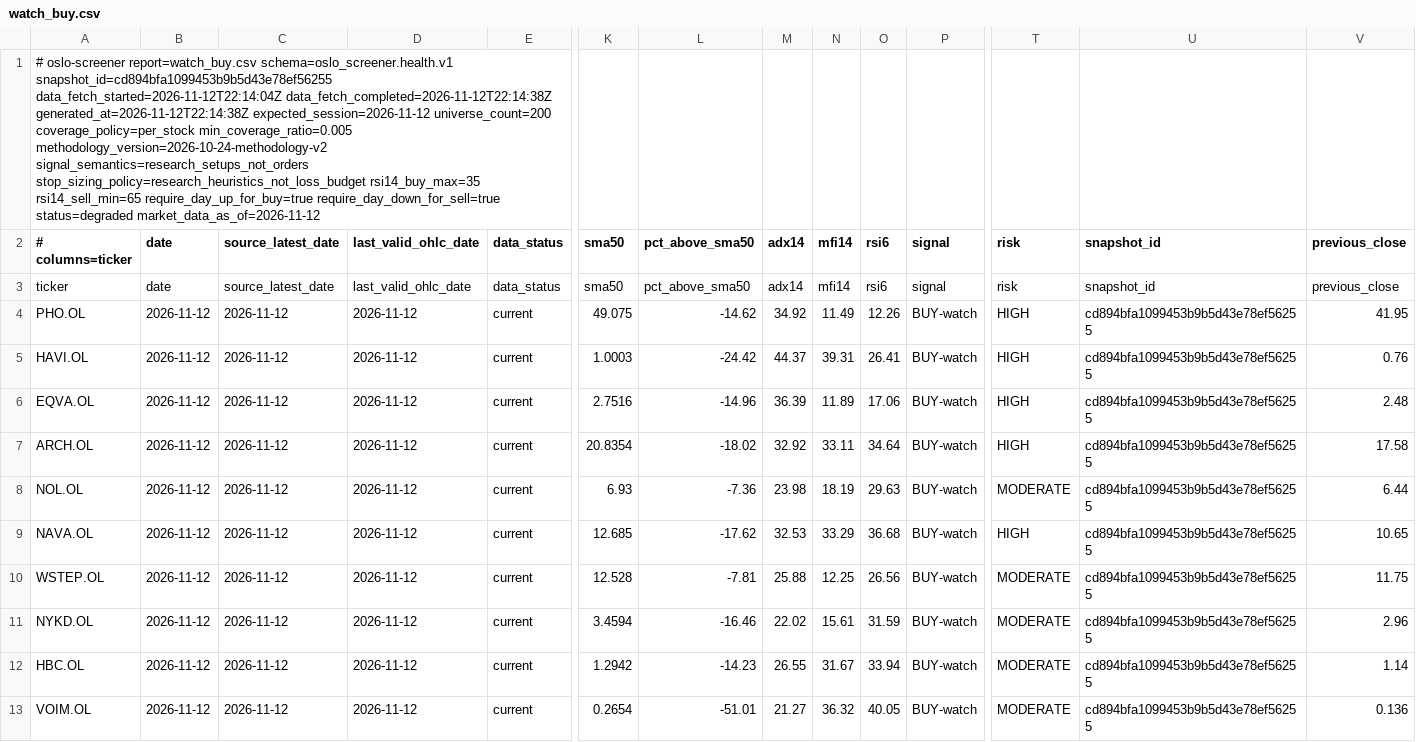
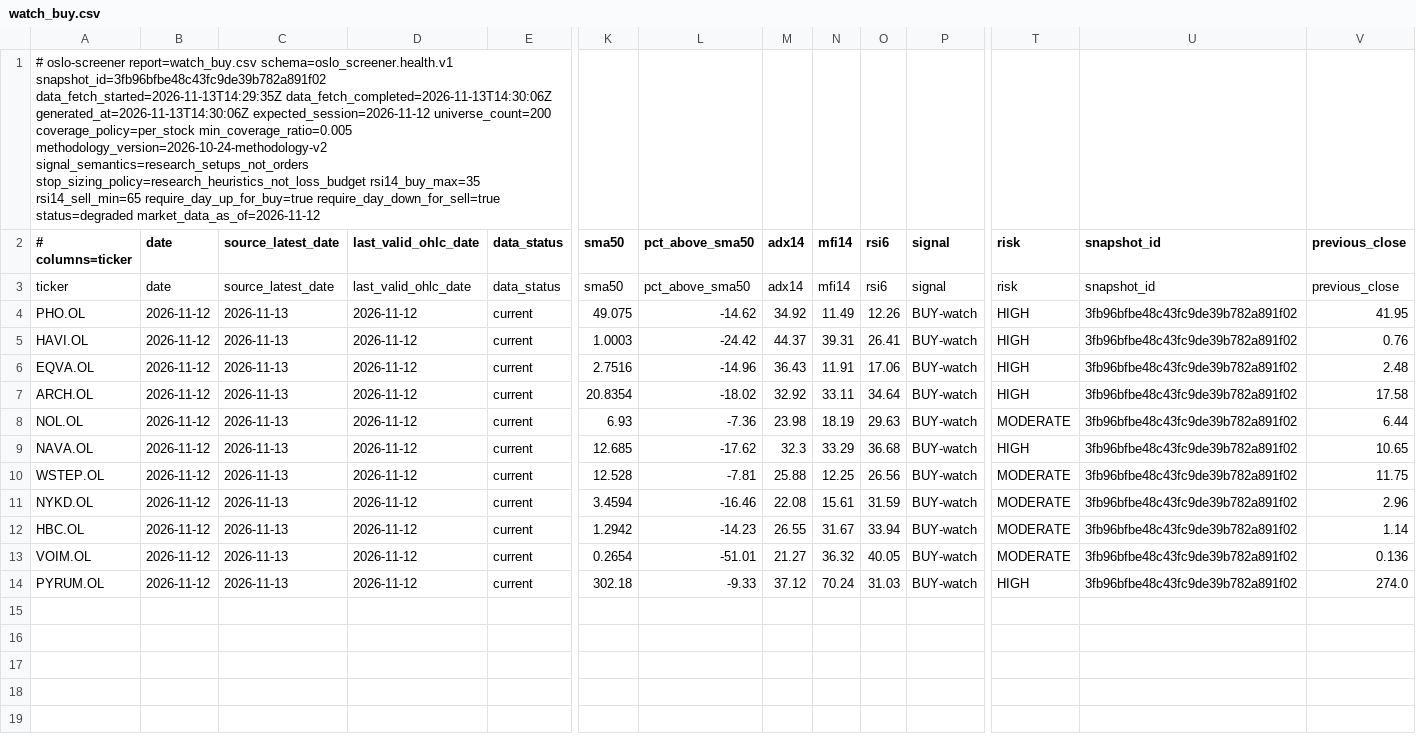
Before and after one commit to keresell-coder/oslo-screener, a CSV file: watch_buy.csv, drawn as a sheet; only a part is shown, gaps mark what is left out; rows hold the shown columns only; the diff names each change by its address in the sheet, - before the commit and + after, or states it on an @@ line.

```diff
--- a/watch_buy.csv
+++ b/watch_buy.csv
-A1 (# columns=ticker): …report=watch_buy.csv schema=oslo_screener.health.v1 snapshot_id=cd894bfa1099453b9b5d43e78ef56255 data_fetch_started=2026-11-12T22:14:04Z data_fetch_completed=2026-11-12T22:14:38Z generated_at=2026-11-12T22:14:38Z expected_session=2026-11-12 universe_count=200…
+A1 (# columns=ticker): …report=watch_buy.csv schema=oslo_screener.health.v1 snapshot_id=3fb96bfbe48c43fc9de39b782a891f02 data_fetch_started=2026-11-13T14:29:35Z data_fetch_completed=2026-11-13T14:30:06Z generated_at=2026-11-13T14:30:06Z expected_session=2026-11-12 universe_count=200…
-C4:C13 (source_latest_date): 2026-11-12
+C4:C13 (source_latest_date): 2026-11-13
-U4:U13 (snapshot_id): cd894bfa1099453b9b5d43e78ef56255
+U4:U13 (snapshot_id): 3fb96bfbe48c43fc9de39b782a891f02
-M6 (adx14): 36.39
+M6 (adx14): 36.43
-N6 (mfi14): 11.89
+N6 (mfi14): 11.91
-M9 (adx14): 32.53
+M9 (adx14): 32.3
-M11 (adx14): 22.02
+M11 (adx14): 22.08
+row 14: PYRUM.OL | 2026-11-12 | 2026-11-13 | 2026-11-12 | current | 302.18 | -9.33 | 37.12 | 70.24 | 31.03 | BUY-watch | HIGH | 3fb96bfbe48c43fc9de39b782a891f02 | 274.0
```
Also changed, not shown: buy.csv, latest.csv, 8 other files.
